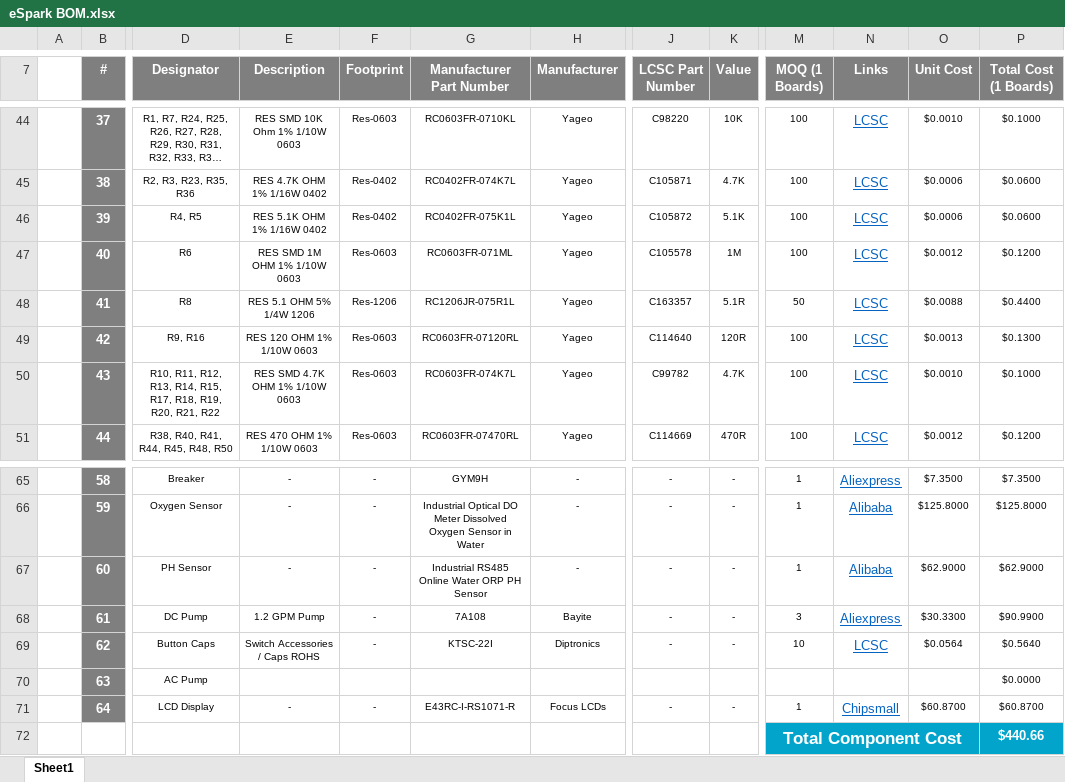
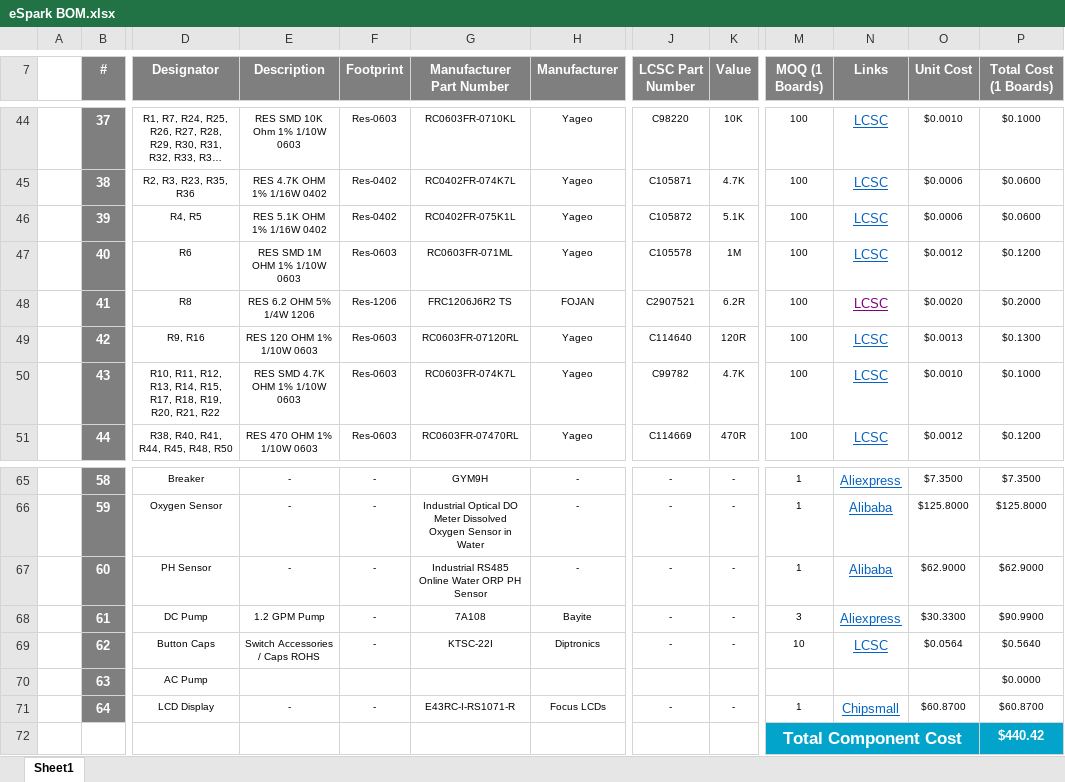
Before and after one commit to eSpark-Consulting-Group/cooper-scarbrough-log-n-controller, an Excel workbook: Design Files/LogNController/BOM/eSpark BOM.xlsx, sheet Sheet1, drawn as a sheet; only a part is shown, gaps mark what is left out; long unchanged cells end in …; values as stored, in another font and other column widths than the file's, no borders; charts and pictures not drawn; the diff names each change by its address in the sheet, - before the commit and + after, or states it on an @@ line.

```diff
--- a/Design Files/LogNController/BOM/eSpark BOM.xlsx (sheet Sheet1)
+++ b/Design Files/LogNController/BOM/eSpark BOM.xlsx (sheet Sheet1)
-E48 (Description): RES 5.1 OHM 5% 1/4W 1206
+E48 (Description): RES 6.2 OHM 5% 1/4W 1206
-G48 (Manufacturer Part Number): RC1206JR-075R1L
+G48 (Manufacturer Part Number): FRC1206J6R2 TS
-H48 (Manufacturer): Yageo
+H48 (Manufacturer): FOJAN
-J48 (LCSC Part Number): C163357
+J48 (LCSC Part Number): C2907521
-K48 (Value): 5.1R
+K48 (Value): 6.2R
-M48 (MOQ (1 Boards)): 50
+M48 (MOQ (1 Boards)): 100
-N48 text colour: #0563C1
+N48 text colour: #800080
-O48 (Unit Cost): $0.0088
+O48 (Unit Cost): $0.0020
-P48 (Total Cost (1 Boards)): $0.4400
+P48 (Total Cost (1 Boards)): $0.2000
-P72 (Total Cost (1 Boards)): $440.66
+P72 (Total Cost (1 Boards)): $440.42
```
Also changed, not shown: formulas that keep their value, charts or pictures, Design Files/LogNController/BOM/Altium_BOM-v1.1.xlsx, 39 other files.
